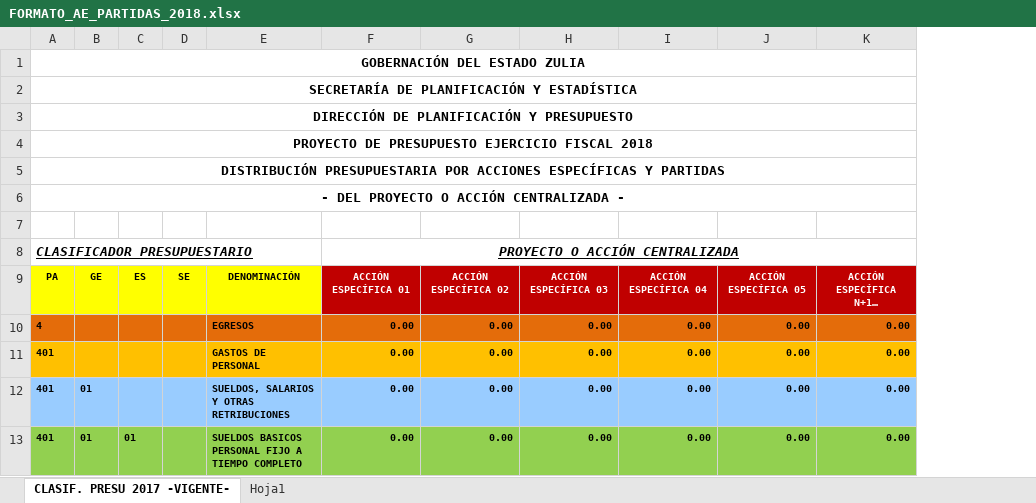
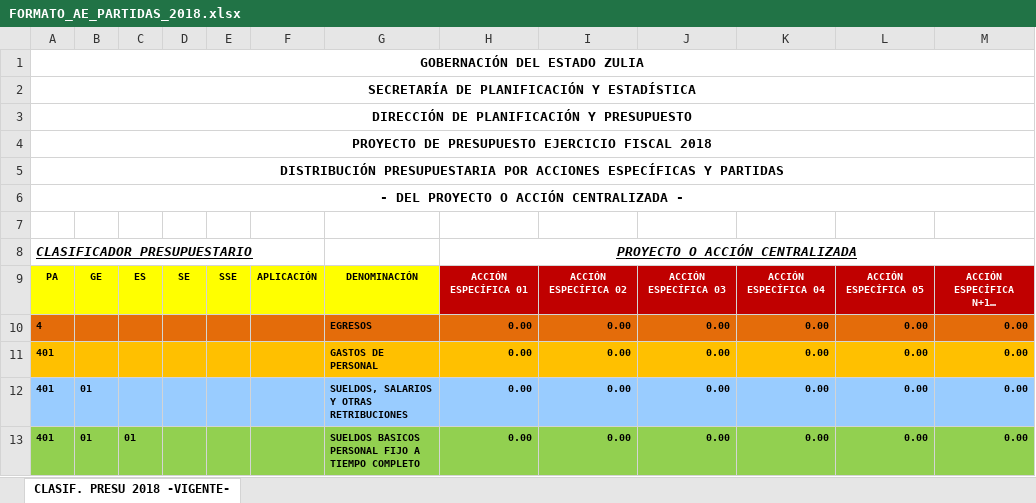
Before and after one commit to joelc33/matriz, an Excel workbook: public/formulacion/modulos/descargas/FORMATO_AE_PARTIDAS_2018.xlsx, sheet CLASIF. PRESU 2018 -VIGENTE-, drawn as a sheet; only a part is shown; values as stored, in another font and other column widths than the file's, no borders; the diff names each change by its address in the sheet, - before the commit and + after, or states it on an @@ line.

Commit message:
modulo de carga de partidas de proyectos

```diff
--- a/public/formulacion/modulos/descargas/FORMATO_AE_PARTIDAS_2018.xlsx (sheet CLASIF. PRESU 2018 -VIGENTE-)
+++ b/public/formulacion/modulos/descargas/FORMATO_AE_PARTIDAS_2018.xlsx (sheet CLASIF. PRESU 2018 -VIGENTE-)
-sheet tab: CLASIF. PRESU 2017 -VIGENTE-
+sheet tab: CLASIF. PRESU 2018 -VIGENTE-
-sheet tab: Hoja1
+column E, row 9: SSE
+column F, row 9: APLICACIÓN
```
Also changed, not shown: formulas that keep their value, 9 other files.
